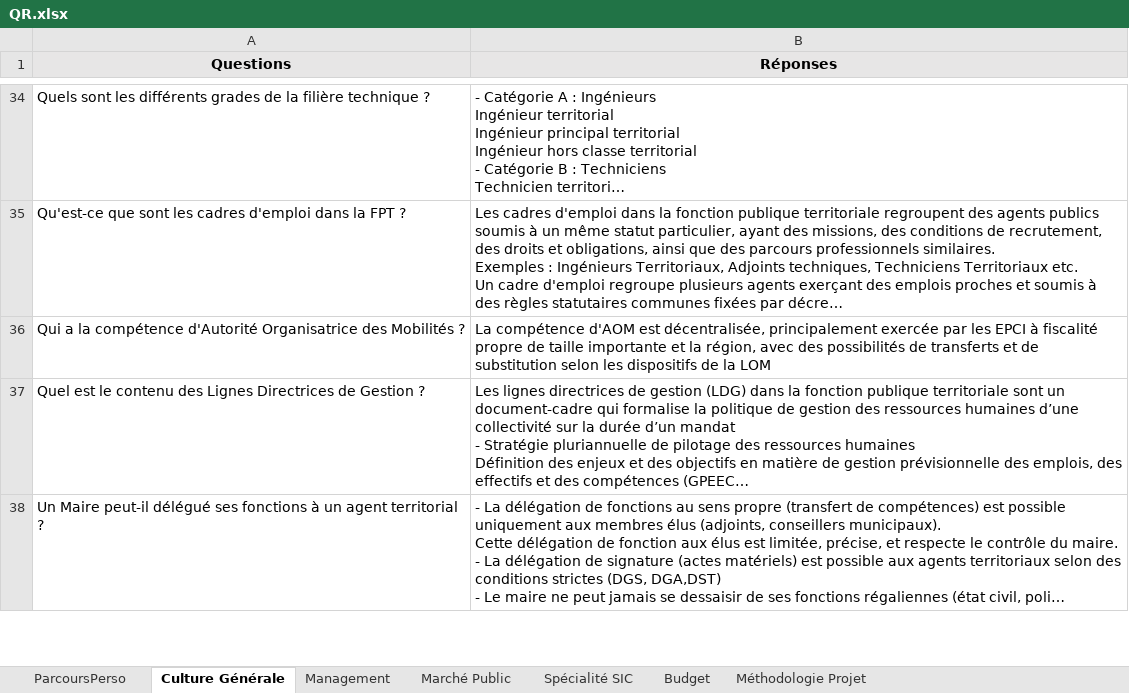
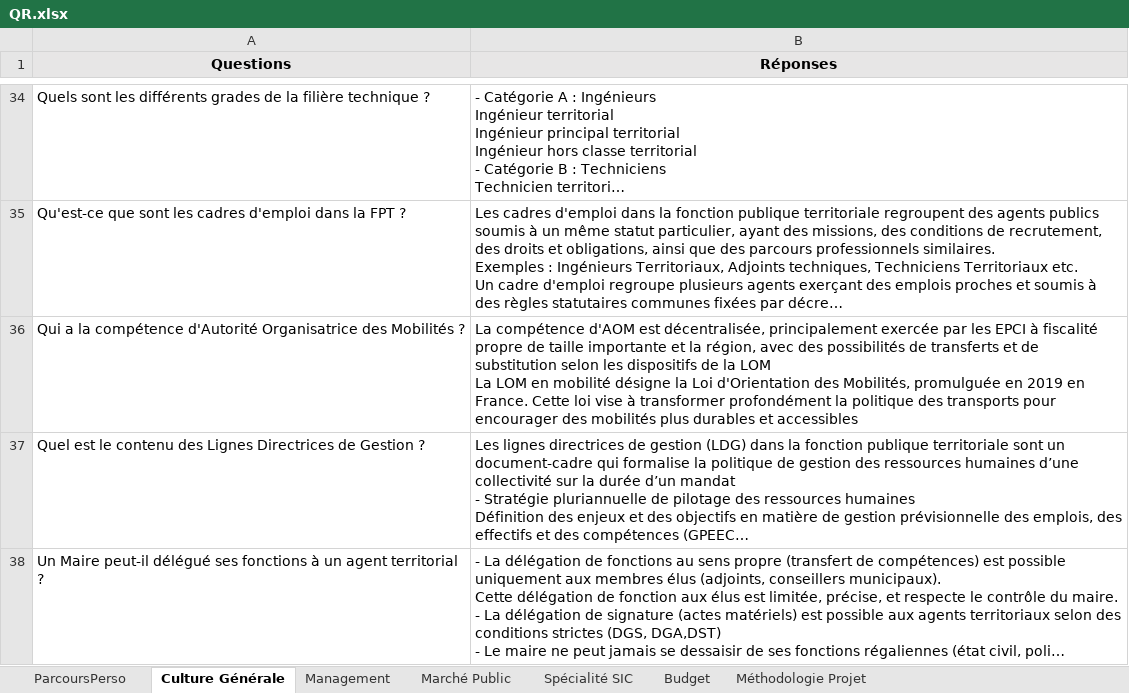
Before and after one commit to aurelieleger49-ops/oral-ingenieur-territorial, an Excel workbook: QR.xlsx, sheet Culture Générale, drawn as a sheet; only a part is shown, gaps mark what is left out; long unchanged cells end in …; values as stored, in another font and other column widths than the file's, no borders; ↵ is a line break in a cell; the diff names each change by its address in the sheet, - before the commit and + after, or states it on an @@ line.

Commit message:
Add files via upload

```diff
--- a/QR.xlsx (sheet Culture Générale)
+++ b/QR.xlsx (sheet Culture Générale)
-B36 (Réponses): …la LOM
+B36 (Réponses): …la LOM ↵ La LOM en mobilité désigne la Loi d'Orientation des Mobilités, promulguée en 2019 en France. Cette loi vise à transformer profondément la politique des transports pour encourager des mobilités plus durables et accessibles
```
